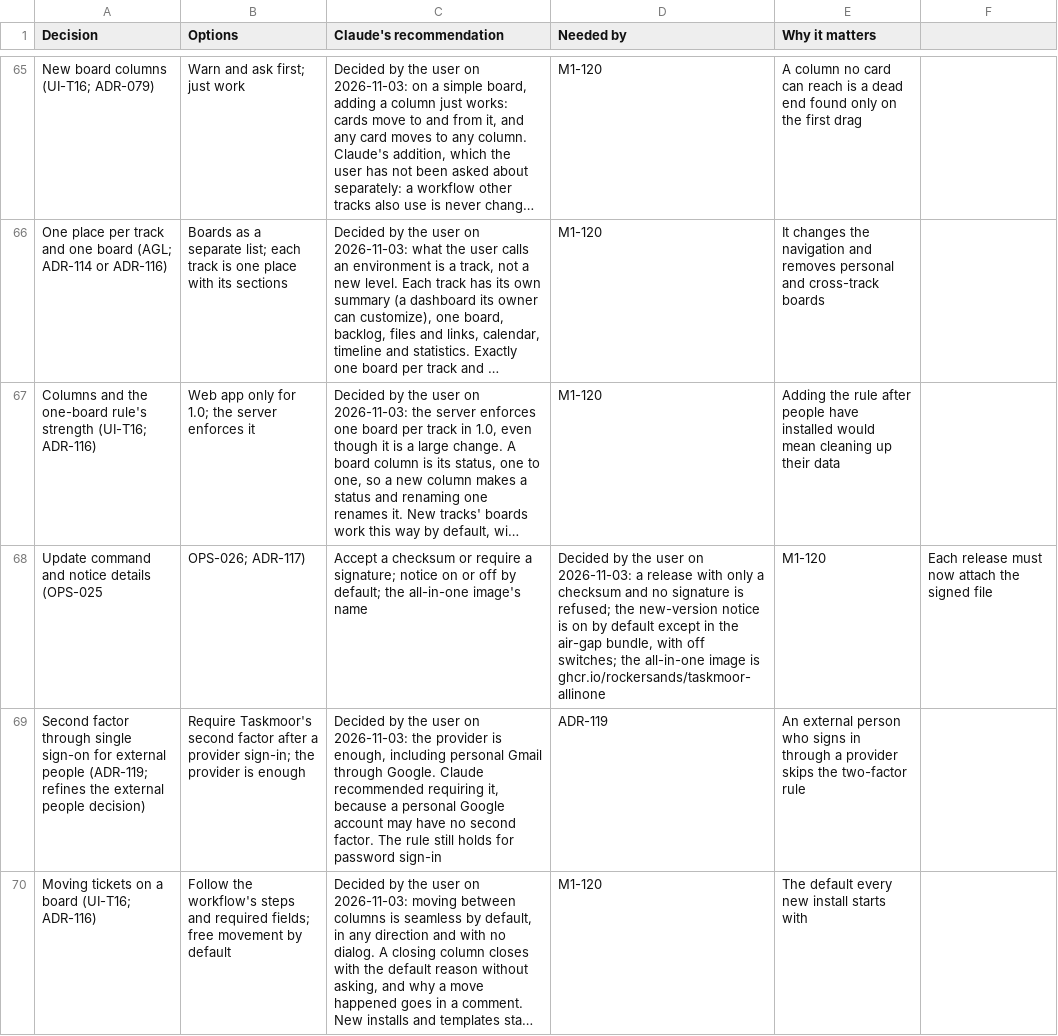
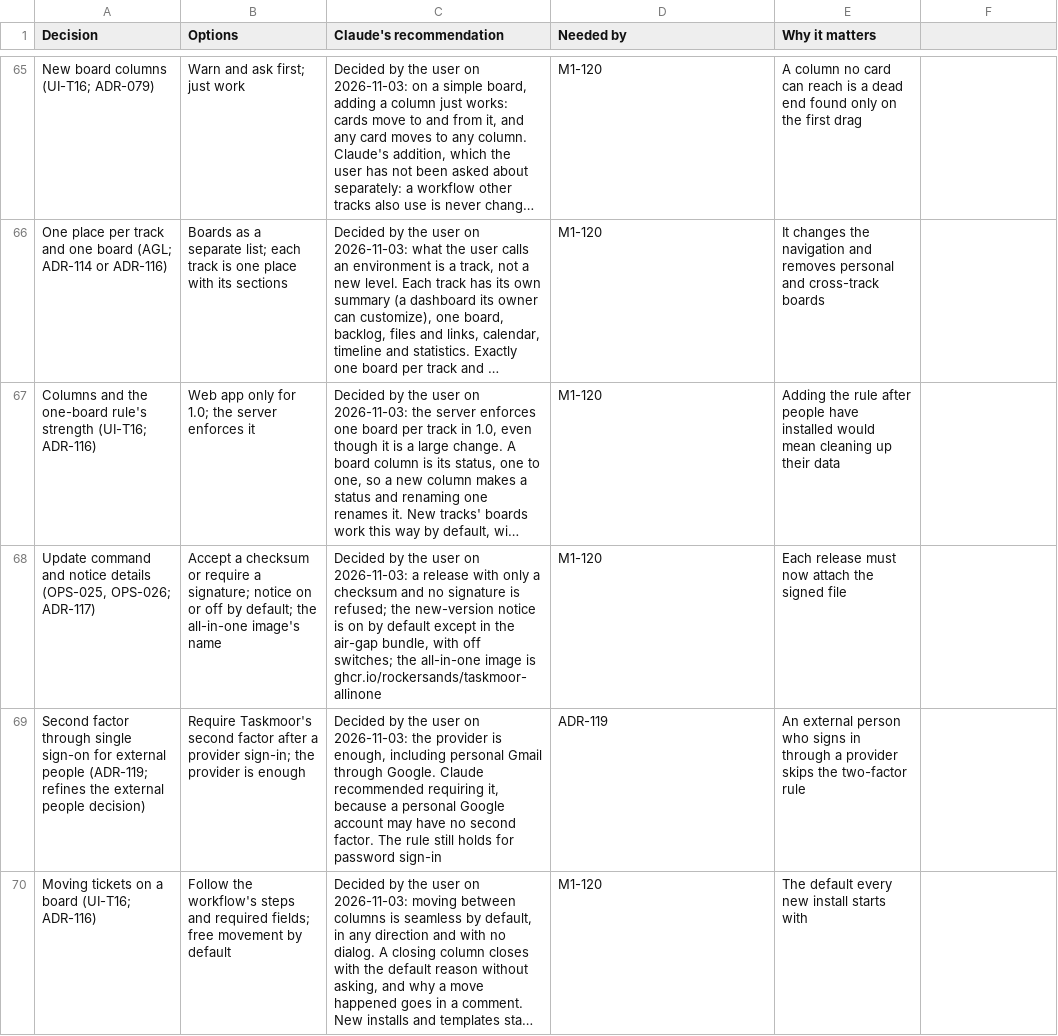
Before and after one commit to rockersands/taskmoor, a CSV file: docs/plan/decisions.csv, drawn as a sheet; only a part is shown, gaps mark what is left out; long unchanged cells end in …; removed rows and columns are numbered as before the commit, all else as after; the diff names each change by its address in the sheet, - before the commit and + after, or states it on an @@ line.

```diff
--- a/docs/plan/decisions.csv
+++ b/docs/plan/decisions.csv
-row 68: Update command and notice details (OPS-025 | OPS-026; ADR-117) | Accept a checksum or require a signature; notice on or off by default; the all-in-one image's name | Decided by the user on 2026-11-03: a release with only a checksum and no signature is refused; the new-version notice is on by default except in the air-gap bundle, with off switches; the all-in-one image is ghcr.io/rockersands/taskmoor-allinone | M1-120 | Each release must now attach the signed file
+row 68: Update command and notice details (OPS-025, OPS-026; ADR-117) | Accept a checksum or require a signature; notice on or off by default; the all-in-one image's name | Decided by the user on 2026-11-03: a release with only a checksum and no signature is refused; the new-version notice is on by default except in the air-gap bundle, with off switches; the all-in-one image is ghcr.io/rockersands/taskmoor-allinone | M1-120 | Each release must now attach the signed file
```
Also changed, not shown: 2 other files.
